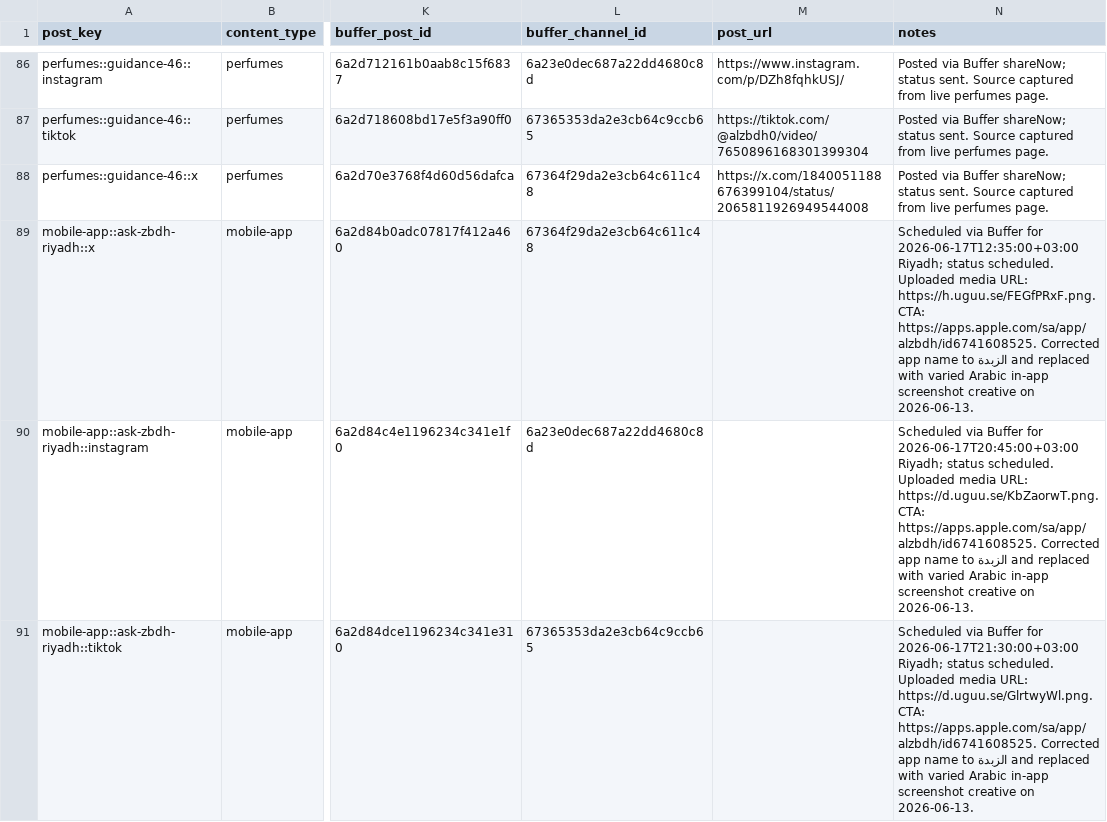
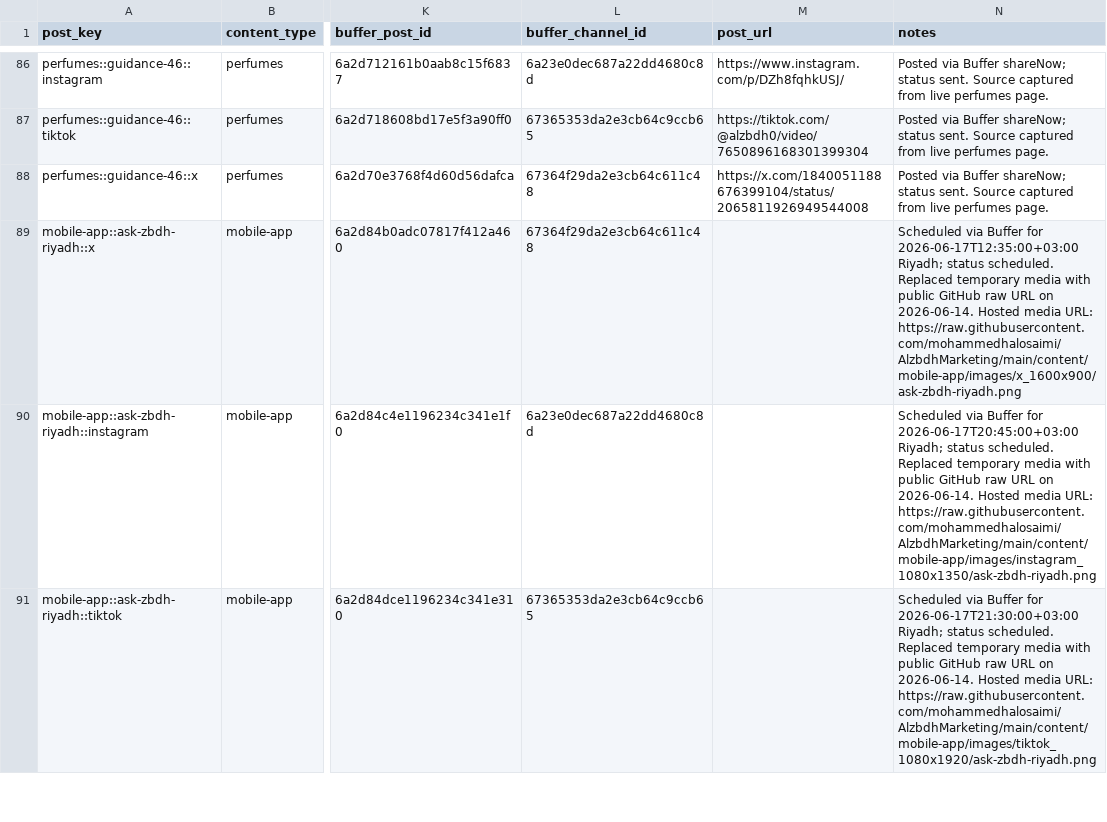
Before and after one commit to mohammedhalosaimi/AlzbdhMarketing, a CSV file: content/social_post_register.csv, drawn as a sheet; only a part is shown, gaps mark what is left out; the diff covers the shown part only; the diff names each change by its address in the sheet, - before the commit and + after, or states it on an @@ line.

Commit message:
chore: point scheduled media to GitHub raw

```diff
--- a/content/social_post_register.csv
+++ b/content/social_post_register.csv
-N89 (notes): …status scheduled. Uploaded media URL: https://h.uguu.se/FEGfPRxF.png. CTA: https://apps.apple.com/sa/app/alzbdh/id6741608525. Corrected app name to الزبدة and replaced with varied Arabic in-app screenshot creative on 2026-06-13.
+N89 (notes): …status scheduled. Replaced temporary media with public GitHub raw URL on 2026-06-14. Hosted media URL: https://raw.githubusercontent.com/mohammedhalosaimi/AlzbdhMarketing/main/content/mobile-app/images/x_1600x900/ask-zbdh-riyadh.png
-N90 (notes): …status scheduled. Uploaded media URL: https://d.uguu.se/KbZaorwT.png. CTA: https://apps.apple.com/sa/app/alzbdh/id6741608525. Corrected app name to الزبدة and replaced with varied Arabic in-app screenshot creative on 2026-06-13.
+N90 (notes): …status scheduled. Replaced temporary media with public GitHub raw URL on 2026-06-14. Hosted media URL: https://raw.githubusercontent.com/mohammedhalosaimi/AlzbdhMarketing/main/content/mobile-app/images/instagram_1080x1350/ask-zbdh-riyadh.png
-N91 (notes): …status scheduled. Uploaded media URL: https://d.uguu.se/GlrtwyWl.png. CTA: https://apps.apple.com/sa/app/alzbdh/id6741608525. Corrected app name to الزبدة and replaced with varied Arabic in-app screenshot creative on 2026-06-13.
+N91 (notes): …status scheduled. Replaced temporary media with public GitHub raw URL on 2026-06-14. Hosted media URL: https://raw.githubusercontent.com/mohammedhalosaimi/AlzbdhMarketing/main/content/mobile-app/images/tiktok_1080x1920/ask-zbdh-riyadh.png
```
Also changed, not shown: 12 edited cells elsewhere in this file, 1 other file.
